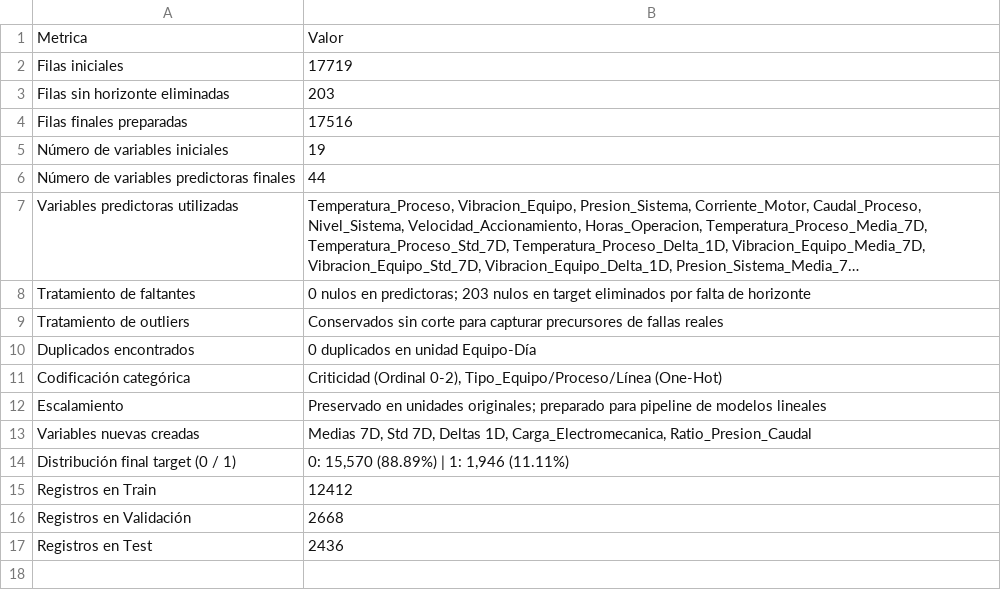
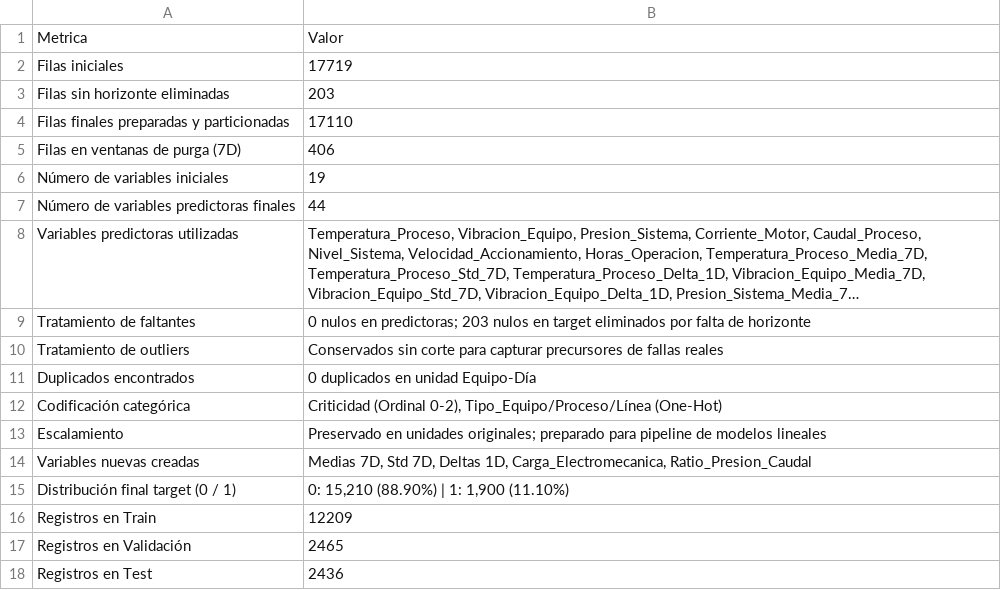
Before and after one commit to Erick-Quiroz/Proyecto-DIPLOMADO-CIENCIA-DE-DATOS, a CSV file: tablas_preparacion/resumen_final_preparacion.csv, drawn as a sheet; long unchanged cells end in ….

```diff
--- a/tablas_preparacion/resumen_final_preparacion.csv
+++ b/tablas_preparacion/resumen_final_preparacion.csv
@@ -3,3 +3,4 @@ Filas iniciales,17719
 Filas sin horizonte eliminadas,203
-Filas finales preparadas,17516
+Filas finales preparadas y particionadas,17110
+Filas en ventanas de purga (7D),406
 Número de variables iniciales,19
@@ -13,5 +14,5 @@ Escalamiento,Preservado en unidades originales; preparado para pipeline de model
 Variables nuevas creadas,"Medias 7D, Std 7D, Deltas 1D, Carga_Electromecanica, Ratio_Presion_Caudal"
-Distribución final target (0 / 1),"0: 15,570 (88.89%) | 1: 1,946 (11.11%)"
-Registros en Train,12412
-Registros en Validación,2668
+Distribución final target (0 / 1),"0: 15,210 (88.90%) | 1: 1,900 (11.10%)"
+Registros en Train,12209
+Registros en Validación,2465
 Registros en Test,2436
```
Also changed, not shown: reports/tables/preparacion/resumen_final_preparacion.csv, results/evaluation/predicciones_modelo_final.csv, 33 other files.
